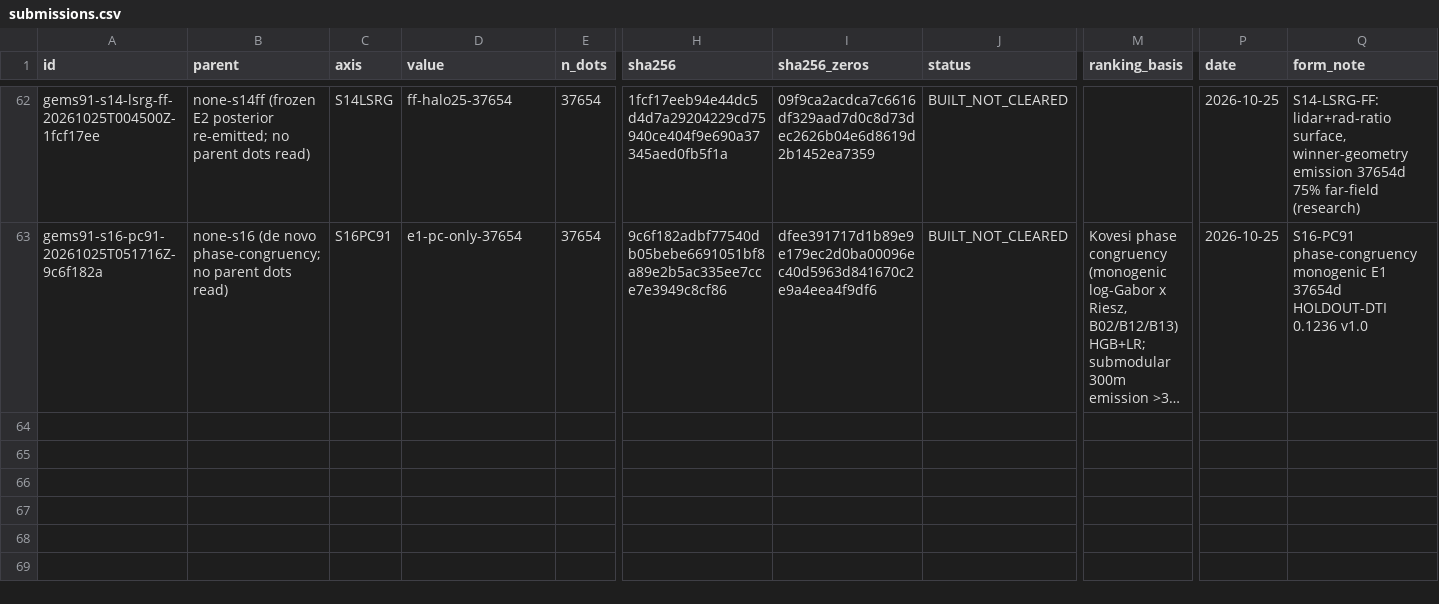
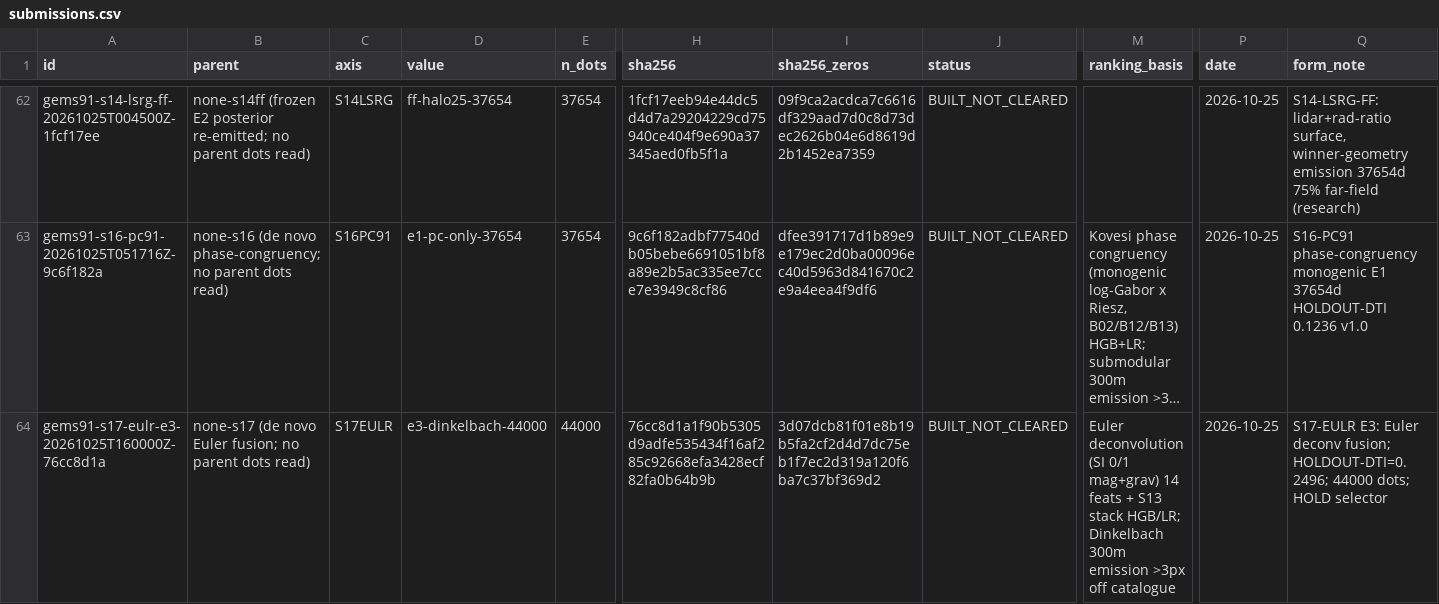
Before and after one commit to buffedlizard55-lab/GEMSDOE91, a CSV file: ledger/submissions.csv, drawn as a sheet; only a part is shown, gaps mark what is left out; long unchanged cells end in …; rows hold the shown columns only; the diff names each change by its address in the sheet, - before the commit and + after, or states it on an @@ line.

Commit message:
S17-EULR: Euler deconvolution fusion lane (measured null; research TIF, OK TO SUBMIT: NO)
Preregistered single-change ablation (docs/HYPOTHESES_S17.md): 14 label-free
Euler-deconvolution features (SI 0/1 on B14/B09 magnetics + B13 gravity, FFT
vertical derivative) atop the S13 stack. E1 control 0.198824, E2 +Euler
0.199155 (paired delta +0.000331, 95% CI includes 0), E3 Dinkelbach winner
0.249626 HOLDOUT-DTI (gems91-hide-recover-v1.0, 60,988 withheld) - trails
S14-PTAC 0.267782; literal registry gate fails (lattice 99.827%, S13 sibling
93.836%). Canary PASS (89 feats); format CERTIFIED + gems57 + tifffile PASS.
Verdict negative, 0 slots spent. Adds solver (brute-force-tested), staged
runner, run card, review with byte-verified 0.2778 post-mortem, portal card,
artifact-policy + ledger registration, integrity tests (450 passed).

Co-authored-by: arena-agent <297053741+arena-agent@users.noreply.github.com>

```diff
--- a/ledger/submissions.csv
+++ b/ledger/submissions.csv
+row 64: gems91-s17-eulr-e3-20261025T160000Z-76cc8d1a | none-s17 (de novo Euler fusion; no parent dots read) | S17EULR | e3-dinkelbach-44000 | 44000 | 76cc8d1a1f90b5305d9adfe535434f16af285c92668efa3428ecf82fa0b64b9b | 3d07dcb81f01e8b19b5fa2cf2d4d7dc75eb1f7ec2d319a120f6ba7c37bf369d2 | BUILT_NOT_CLEARED | Euler deconvolution (SI 0/1 mag+grav) 14 feats + S13 stack HGB/LR; Dinkelbach 300m emission >3px off catalogue | 2026-10-25 | S17-EULR E3: Euler deconv fusion; HOLDOUT-DTI=0.2496; 44000 dots; HOLD selector
```
Also changed, not shown: 32 other files.
